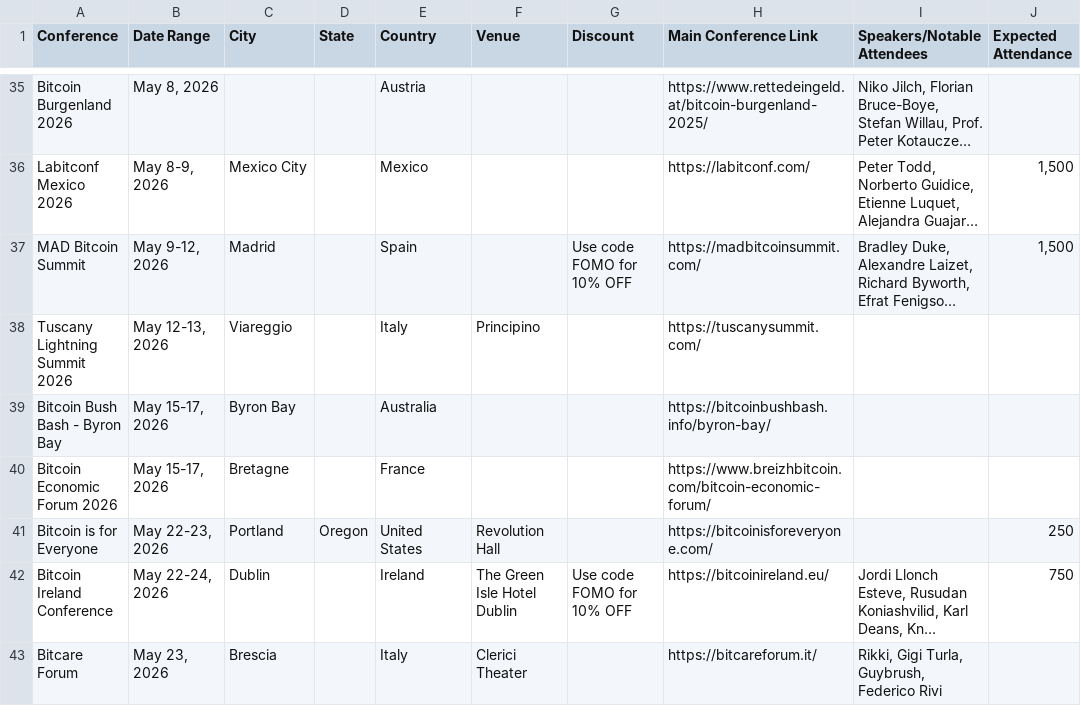
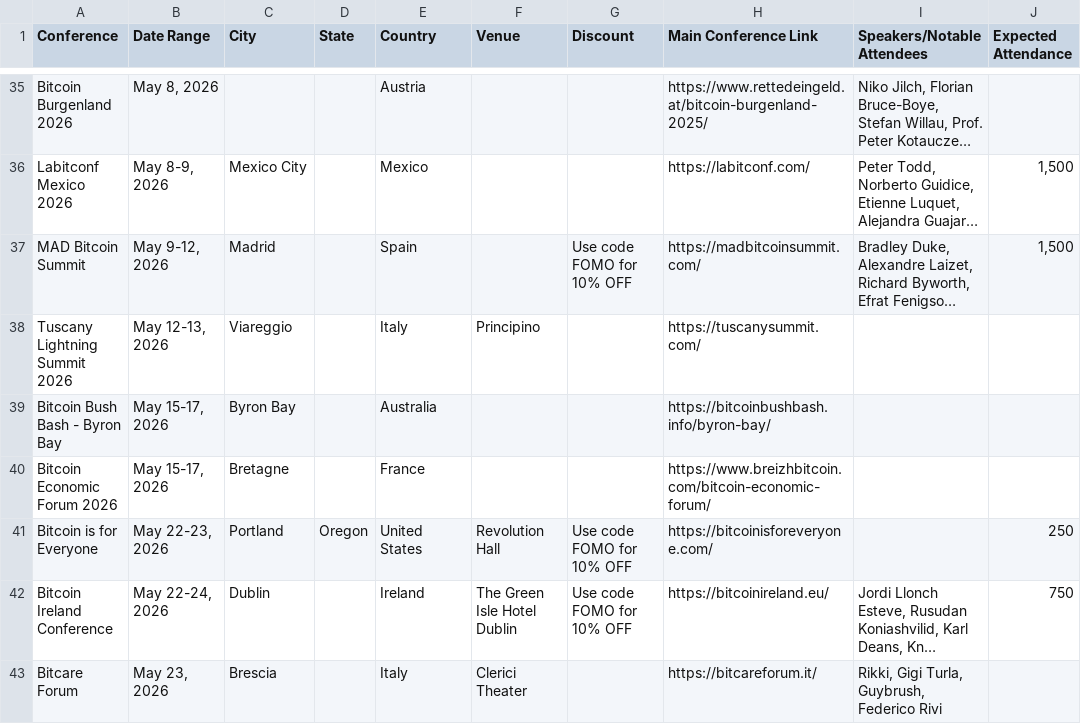
Before and after one commit to goldisdying/proofofconference, a CSV file: Bitcoin Conference List - Directory.csv, drawn as a sheet; only a part is shown, gaps mark what is left out; long unchanged cells end in …; the diff names each change by its address in the sheet, - before the commit and + after, or states it on an @@ line.

Commit message:
Add files via upload

```diff
--- a/Bitcoin Conference List - Directory.csv
+++ b/Bitcoin Conference List - Directory.csv
-G41 (Discount): (empty)
+G41 (Discount): Use code FOMO for 10% OFF
```
